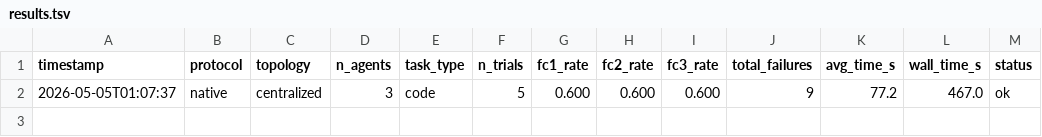
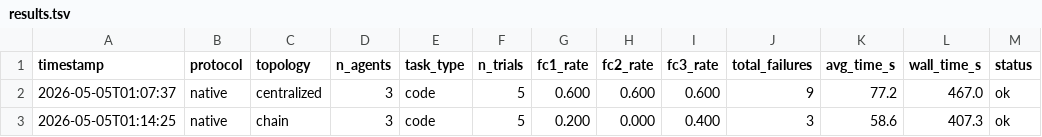
Before and after one commit to ds9-code/protocol-topology-mast, a TSV file: results.tsv, drawn as a sheet.

```diff
--- a/results.tsv
+++ b/results.tsv
@@ -2 +2,2 @@ timestamp	protocol	topology	n_agents	task_type	n_trials	fc1_rate	fc2_rate	fc3_ra
 2026-05-05T01:07:37	native	centralized	3	code	5	0.600	0.600	0.600	9	77.2	467.0	ok
+2026-05-05T01:14:25	native	chain	3	code	5	0.200	0.000	0.400	3	58.6	407.3	ok
```
Also changed, not shown: 4 other files.
